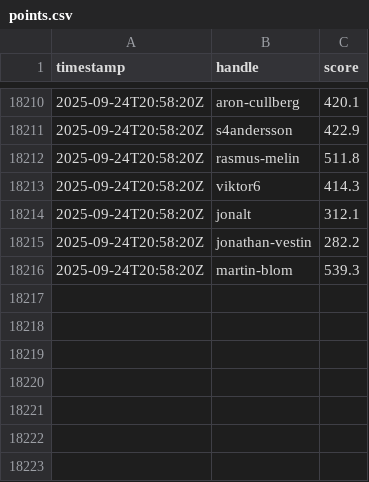
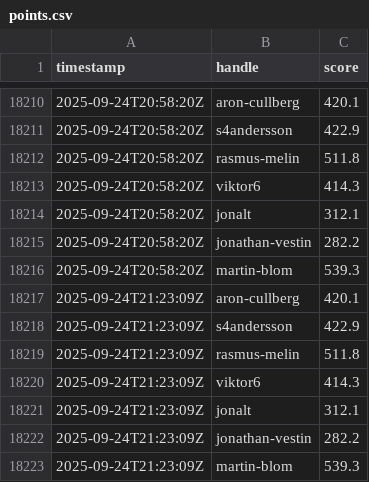
Before and after one commit to aroncullberg/kattis-data, a CSV file: points.csv, drawn as a sheet; only a part is shown, gaps mark what is left out; the diff names each change by its address in the sheet, - before the commit and + after, or states it on an @@ line.

```diff
--- a/points.csv
+++ b/points.csv
+row 18217: 2025-09-24T21:23:09Z | aron-cullberg | 420.1
+row 18218: 2025-09-24T21:23:09Z | s4andersson | 422.9
+row 18219: 2025-09-24T21:23:09Z | rasmus-melin | 511.8
+row 18220: 2025-09-24T21:23:09Z | viktor6 | 414.3
+row 18221: 2025-09-24T21:23:09Z | jonalt | 312.1
+row 18222: 2025-09-24T21:23:09Z | jonathan-vestin | 282.2
+row 18223: 2025-09-24T21:23:09Z | martin-blom | 539.3
```
